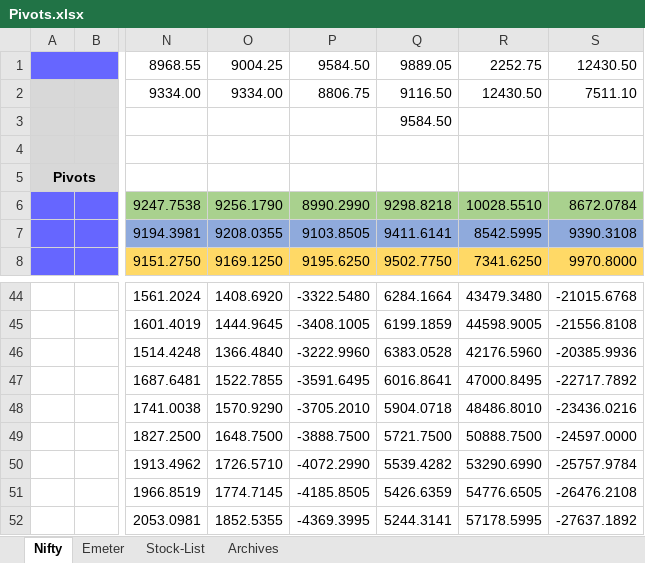
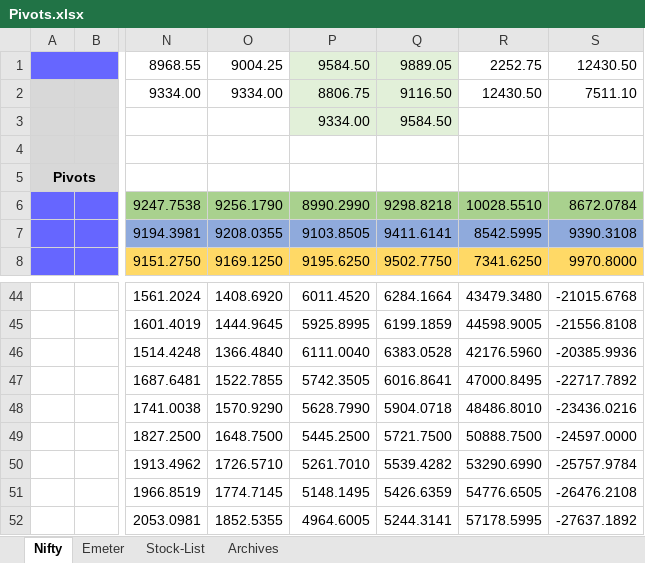
Before and after one commit to anbumaran/stocks, an Excel workbook: Pivots.xlsx, sheet Nifty, drawn as a sheet; only a part is shown, gaps mark what is left out; values as stored, in another font and other column widths than the file's, no borders; the diff covers the shown part only; the diff names each change by its address in the sheet, - before the commit and + after, or states it on an @@ line.

```diff
--- a/Pivots.xlsx (sheet Nifty)
+++ b/Pivots.xlsx (sheet Nifty)
-P1:Q3 fill: none
+P1:Q3 fill: #E2F0D9
-P3: (empty)
+P3: 9334.00
-P44: -3322.5480
+P44: 6011.4520
-P45: -3408.1005
+P45: 5925.8995
-P46: -3222.9960
+P46: 6111.0040
-P47: -3591.6495
+P47: 5742.3505
-P48: -3705.2010
+P48: 5628.7990
-P49: -3888.7500
+P49: 5445.2500
-P50: -4072.2990
+P50: 5261.7010
-P51: -4185.8505
+P51: 5148.1495
-P52: -4369.3995
+P52: 4964.6005
```
Also changed, not shown: 28 edited cells elsewhere in this sheet.
